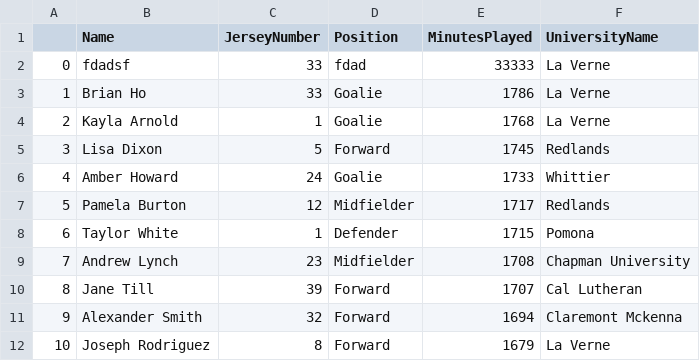
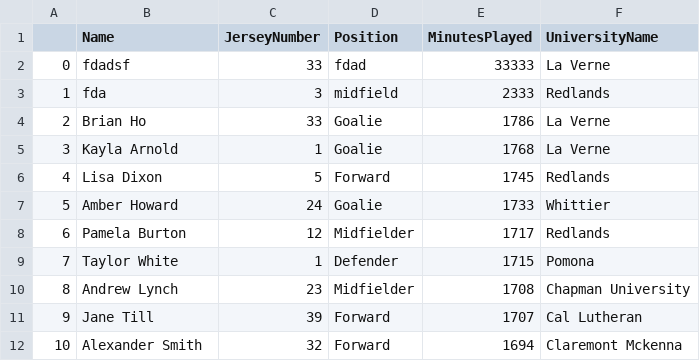
Before and after one commit to jroux/finalProject_408, a CSV file: Project/topMinutePlayers.csv, drawn as a sheet; removed rows and columns are numbered as before the commit, all else as after; the diff names each change by its address in the sheet, - before the commit and + after, or states it on an @@ line.

```diff
--- a/Project/topMinutePlayers.csv
+++ b/Project/topMinutePlayers.csv
+row 3: 1 | fda | 3 | midfield | 2333 | Redlands
@@ column A renumbered between rows 4 and 12 @@
-row 12: 10 | Joseph Rodriguez | 8 | Forward | 1679 | La Verne
```
Also changed, not shown: Project/AverageStats.csv, 3 other files.
